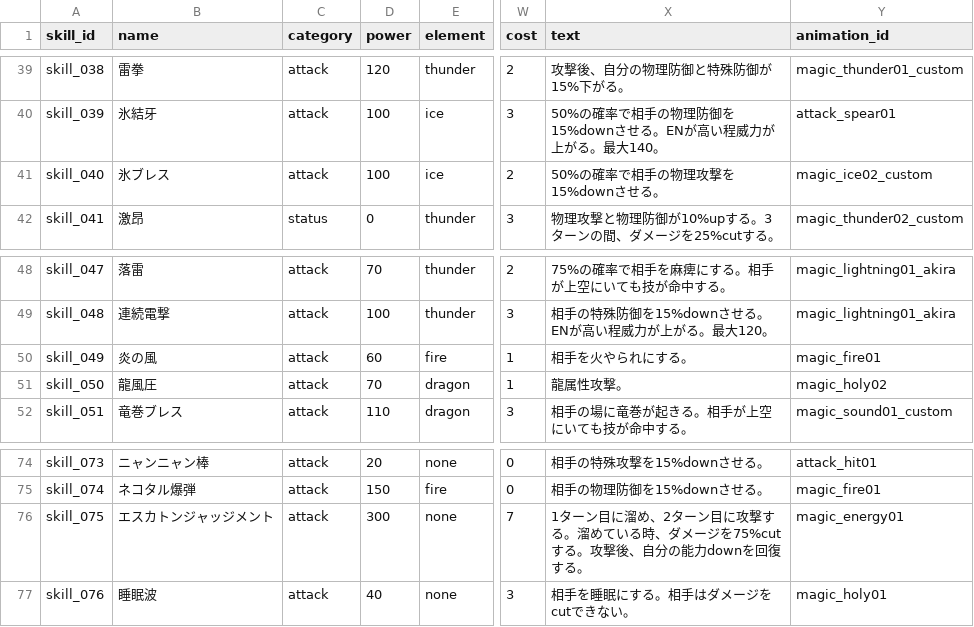
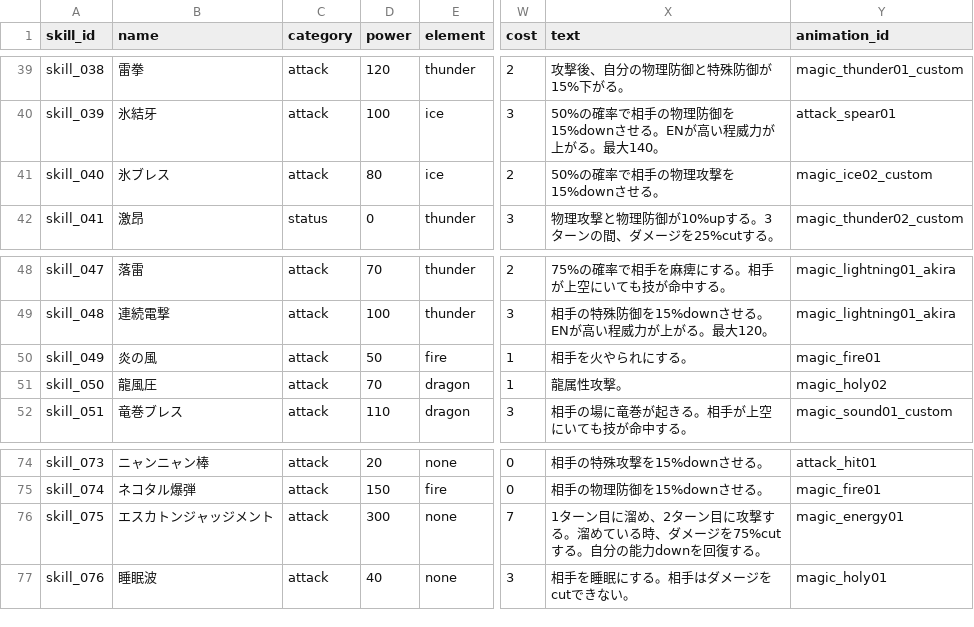
Before and after one commit to b16e17f18/MHB, a CSV file: data/skill.csv, drawn as a sheet; only a part is shown, gaps mark what is left out; the diff names each change by its address in the sheet, - before the commit and + after, or states it on an @@ line.

```diff
--- a/data/skill.csv
+++ b/data/skill.csv
-D41 (power): 100
+D41 (power): 80
-D50 (power): 60
+D50 (power): 50
-X76 (text): …75%cutする。攻撃後、自分の能…
+X76 (text): …75%cutする。自分の能…
```
Also changed, not shown: data/character.csv.
